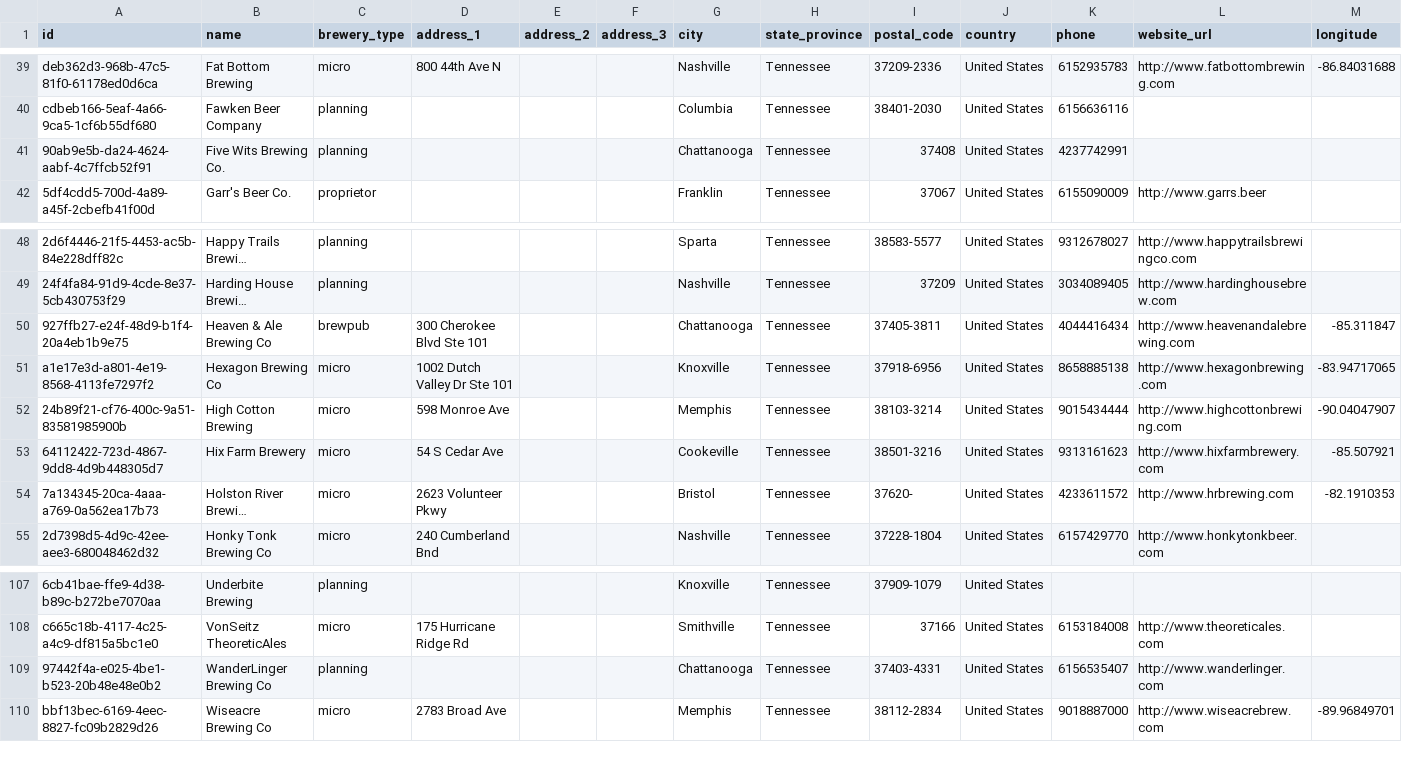
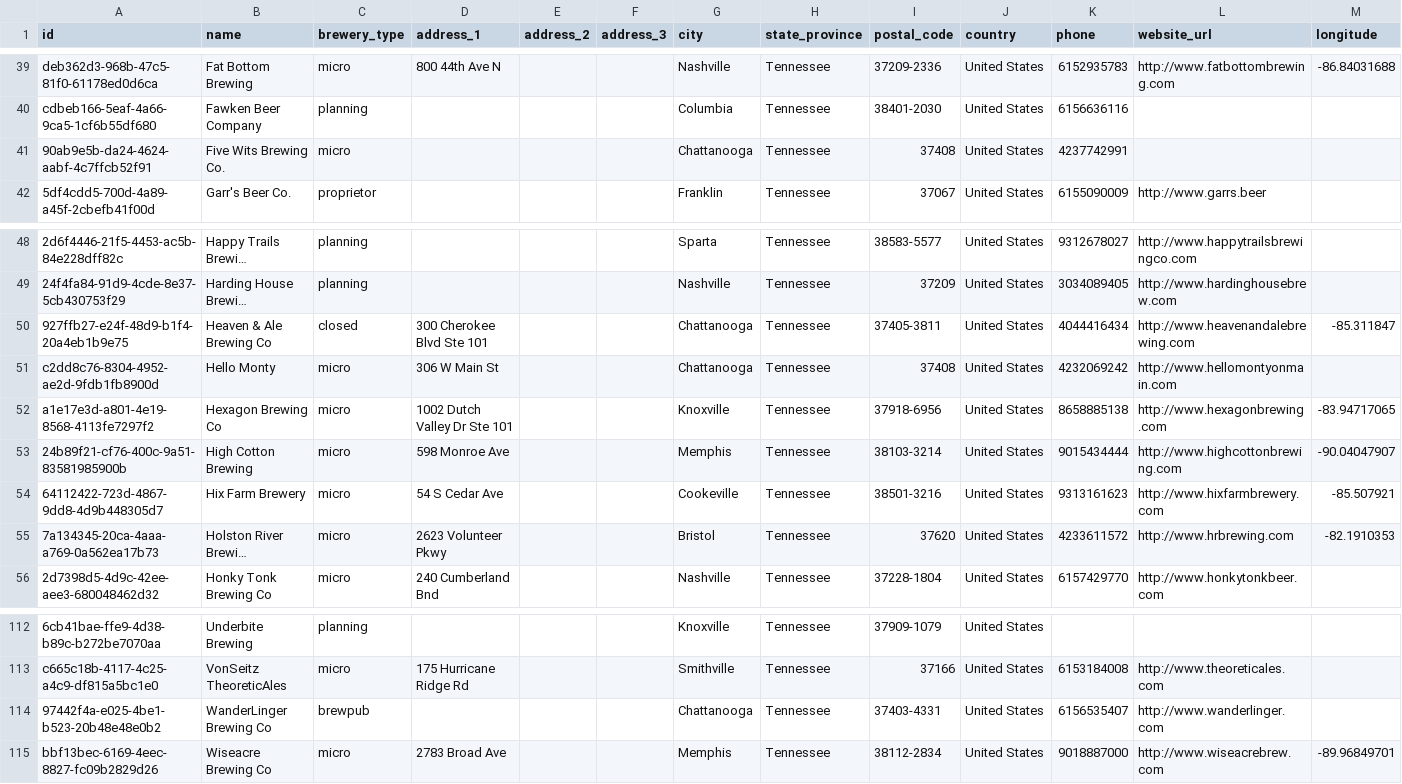
Before and after one commit to openbrewerydb/openbrewerydb, a CSV file: data/united-states/tennessee.csv, drawn as a sheet; only a part is shown, gaps mark what is left out; long unchanged cells end in …; addresses are those after the commit; rows hold the shown columns only; the diff covers the shown part only; the diff names each change by its address in the sheet, - before the commit and + after, or states it on an @@ line.

Commit message:
Update Tennessee (credit @Ndawson15)

```diff
--- a/data/united-states/tennessee.csv
+++ b/data/united-states/tennessee.csv
-C41 (brewery_type): planning
+C41 (brewery_type): micro
-C50 (brewery_type): brewpub
+C50 (brewery_type): closed
+row 51: c2dd8c76-8304-4952-ae2d-9fdb1fb8900d | Hello Monty | micro | 306 W Main St |  |  | Chattanooga | Tennessee | 37408 | United States | 4232069242 | http://www.hellomontyonmain.com
-I55 (postal_code): 37620-
+I55 (postal_code): 37620
-C114 (brewery_type): planning
+C114 (brewery_type): brewpub
```
Also changed, not shown: 4 added rows and 5 edited cells elsewhere in this file, 4 other files.
